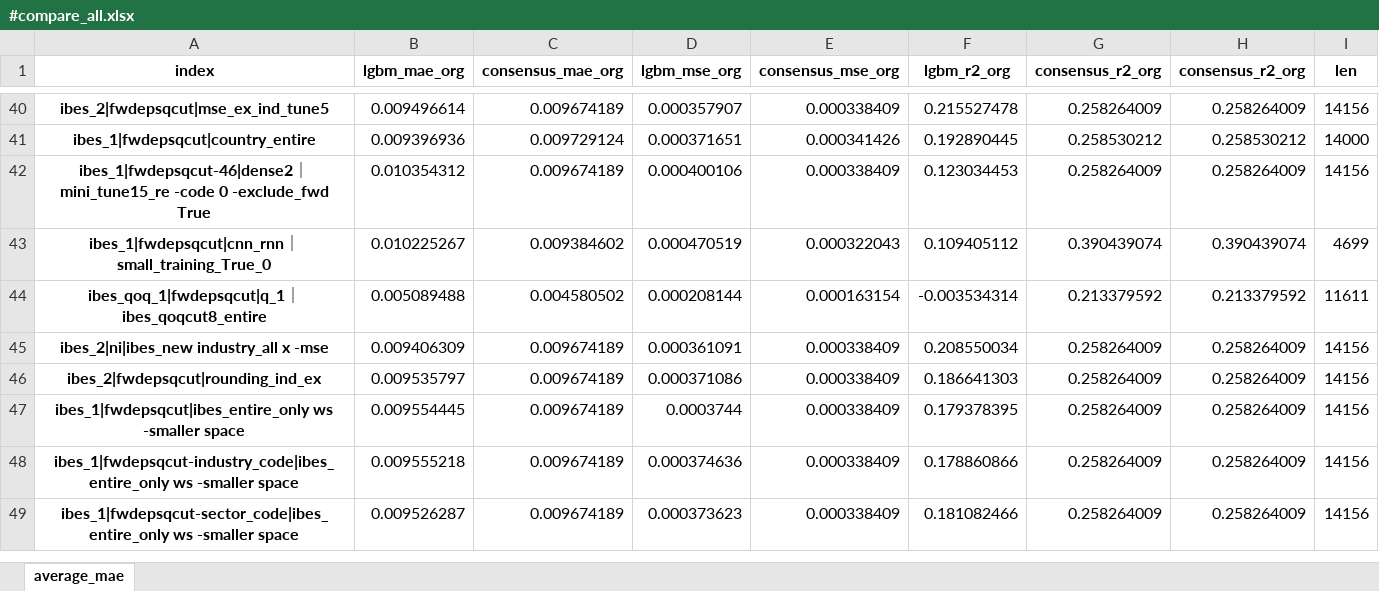
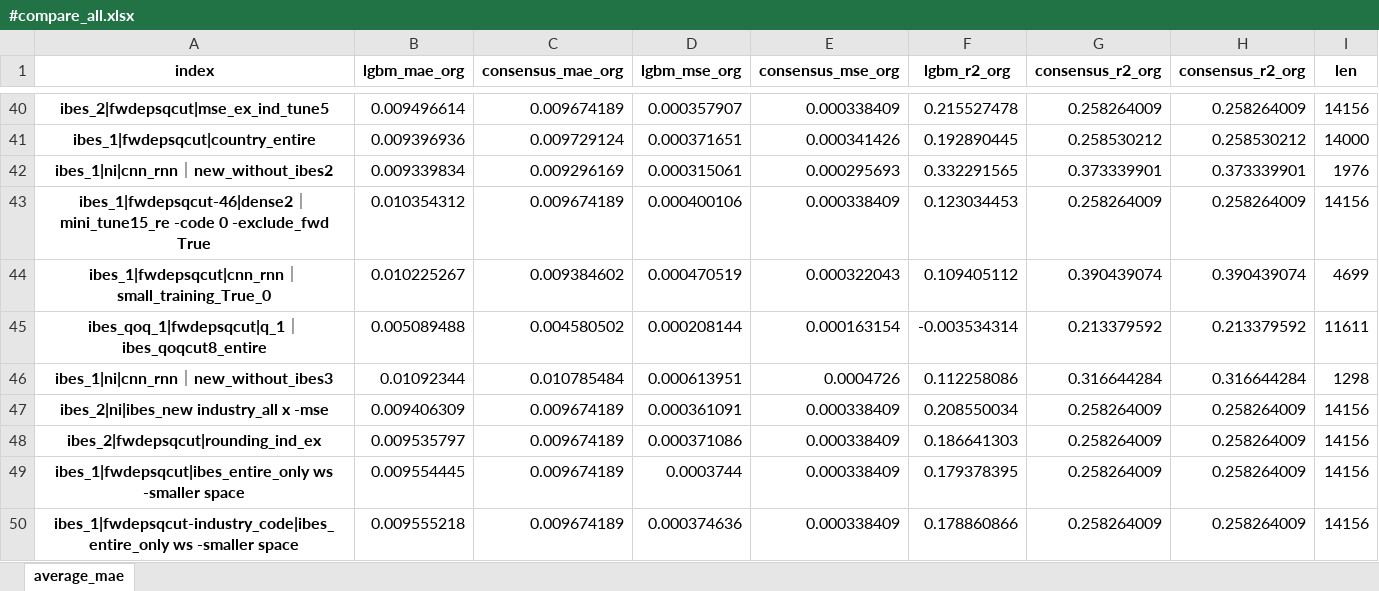
Before and after one commit to stepchoi/IAAI, an Excel workbook: results_analysis/compare_with_ibes/#compare_all.xlsx, sheet average_mae, drawn as a sheet; only a part is shown, gaps mark what is left out; the shorter side is filled out with more unchanged rows; values as stored, in another font and other column widths than the file's, no borders; the diff names each change by its address in the sheet, - before the commit and + after, or states it on an @@ line.

```diff
--- a/results_analysis/compare_with_ibes/#compare_all.xlsx (sheet average_mae)
+++ b/results_analysis/compare_with_ibes/#compare_all.xlsx (sheet average_mae)
+row 42: ibes_1|ni|cnn_rnn｜new_without_ibes2 | 0.009339834 | 0.009296169 | 0.000315061 | 0.000295693 | 0.332291565 | 0.373339901 | 0.373339901 | 1976
+row 46: ibes_1|ni|cnn_rnn｜new_without_ibes3 | 0.01092344 | 0.010785484 | 0.000613951 | 0.0004726 | 0.112258086 | 0.316644284 | 0.316644284 | 1298
```
Also changed, not shown: 4 other files.
